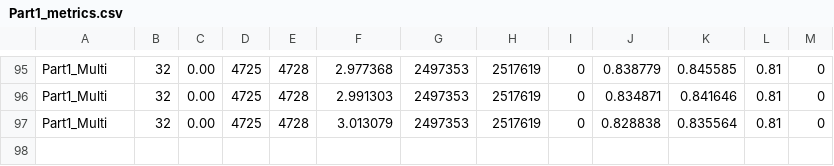
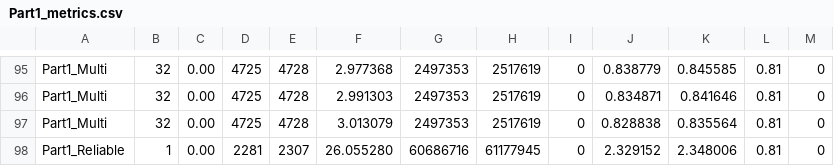
Before and after one commit to nisargvekariya01/CN_Project, a CSV file: Results/Part1_metrics.csv, drawn as a sheet; only a part is shown, gaps mark what is left out; the diff names each change by its address in the sheet, - before the commit and + after, or states it on an @@ line.

Commit message:
feat: add part 1 client implementation and metrics results data

```diff
--- a/Results/Part1_metrics.csv
+++ b/Results/Part1_metrics.csv
+row 98: Part1_Reliable | 1 | 0.00 | 2281 | 2307 | 26.055280 | 60686716 | 61177945 | 0 | 2.329152 | 2.348006 | 0.81 | 0
```
Also changed, not shown: 1 other file.
